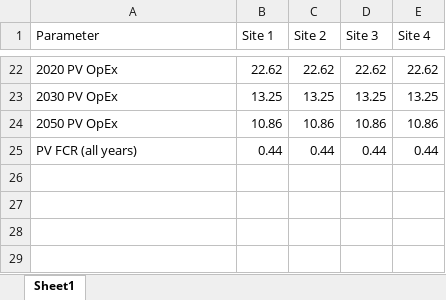
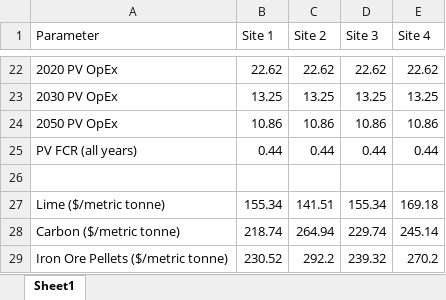
Before and after one commit to NREL/HOPP, an Excel workbook: examples/H2_Analysis/green_steel_site_renewable_costs.xlsx, sheet Sheet1, drawn as a sheet; only a part is shown, gaps mark what is left out; values as stored, in another font and other column widths than the file's, no borders; the diff names each change by its address in the sheet, - before the commit and + after, or states it on an @@ line.

Commit message:
Added raw materials for steel production costs.

```diff
--- a/examples/H2_Analysis/green_steel_site_renewable_costs.xlsx (sheet Sheet1)
+++ b/examples/H2_Analysis/green_steel_site_renewable_costs.xlsx (sheet Sheet1)
+row 26: (empty)
+row 27: Lime ($/metric tonne) | 155.34 | 141.51 | 155.34 | 169.18
+row 28: Carbon ($/metric tonne) | 218.74 | 264.94 | 229.74 | 245.14
+row 29: Iron Ore Pellets ($/metric tonne) | 230.52 | 292.2 | 239.32 | 270.2
```
Also changed, not shown: 3 other files.
